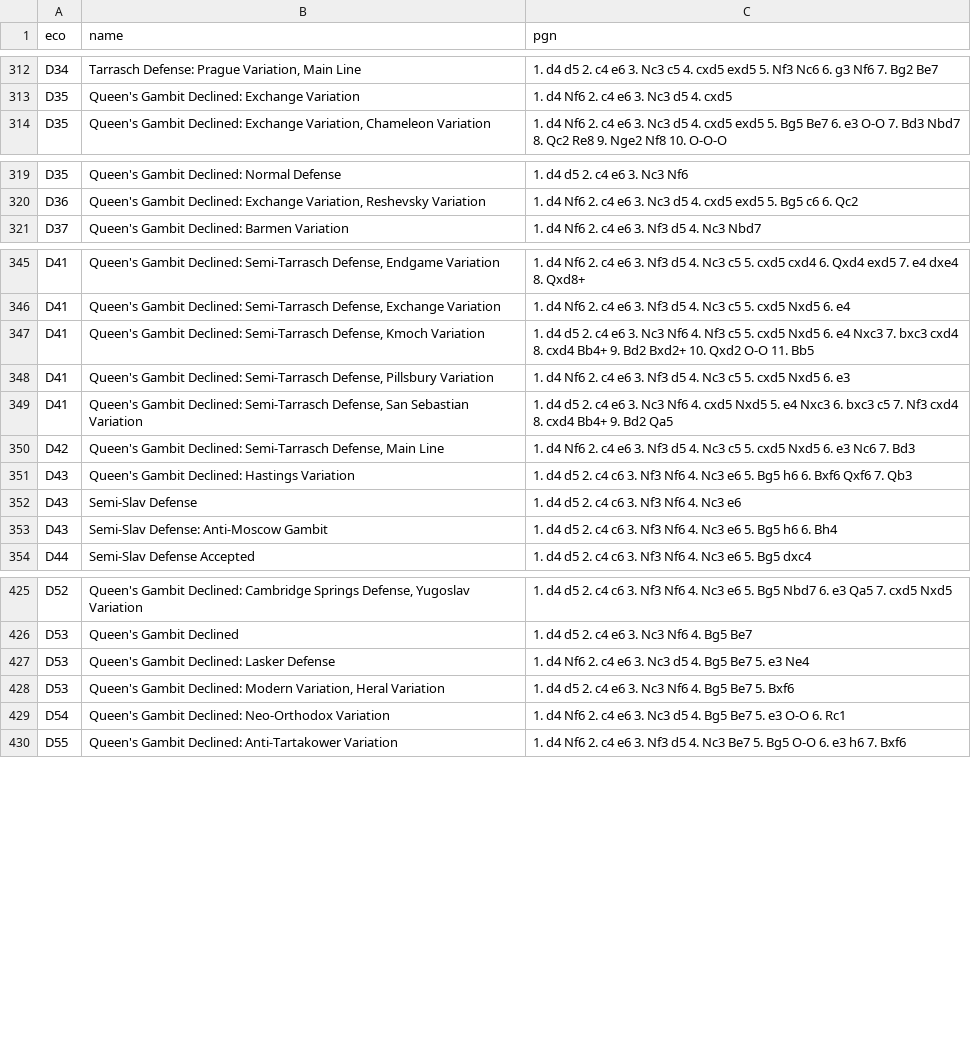
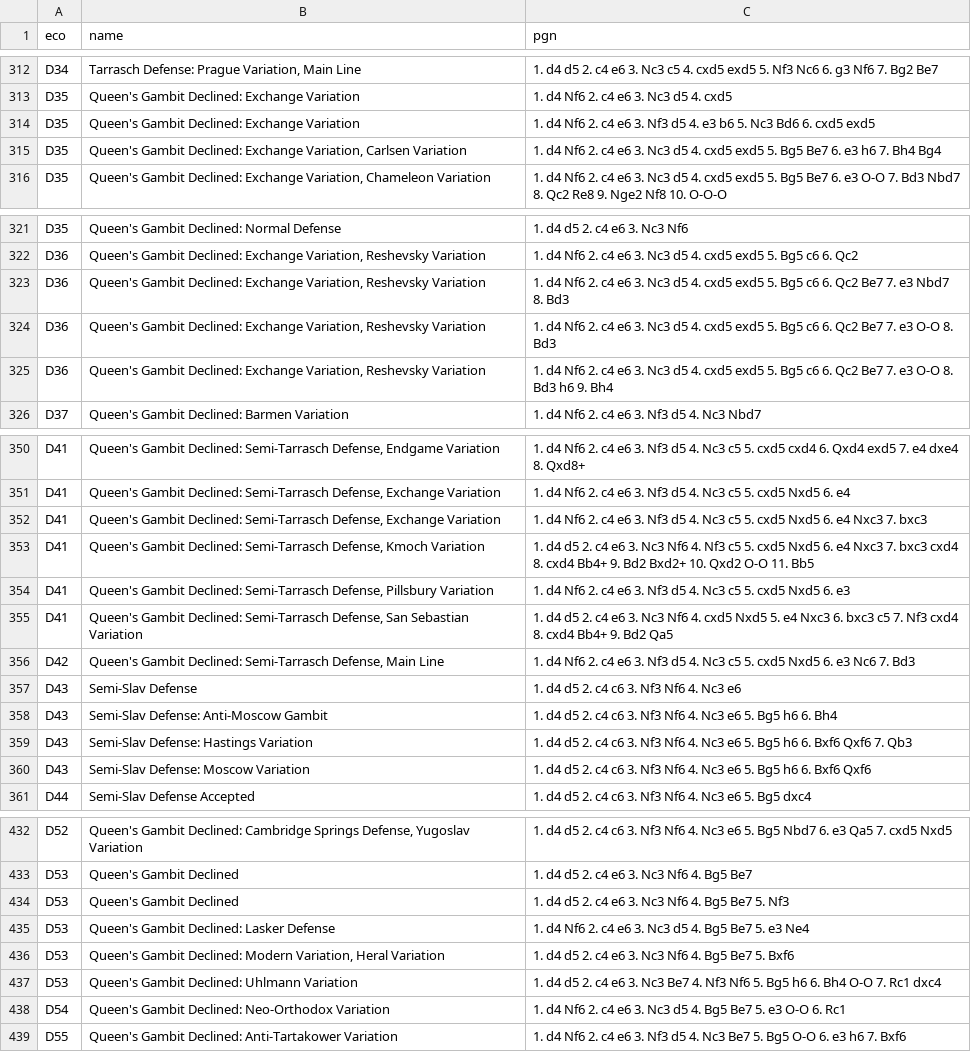
Before and after one commit to franciscoBSalgueiro/en-croissant, a TSV file: src-tauri/data/d.tsv, drawn as a sheet; only a part is shown, gaps mark what is left out; the diff covers the shown part only.

```diff
--- a/src-tauri/data/d.tsv
+++ b/src-tauri/data/d.tsv
@@ -313,2 +313,4 @@ D34	Tarrasch Defense: Prague Variation, Main Line	1. d4 d5 2. c4 e6 3. Nc3 c5 4.
 D35	Queen's Gambit Declined: Exchange Variation	1. d4 Nf6 2. c4 e6 3. Nc3 d5 4. cxd5
+D35	Queen's Gambit Declined: Exchange Variation	1. d4 Nf6 2. c4 e6 3. Nf3 d5 4. e3 b6 5. Nc3 Bd6 6. cxd5 exd5
+D35	Queen's Gambit Declined: Exchange Variation, Carlsen Variation	1. d4 Nf6 2. c4 e6 3. Nc3 d5 4. cxd5 exd5 5. Bg5 Be7 6. e3 h6 7. Bh4 Bg4
 D35	Queen's Gambit Declined: Exchange Variation, Chameleon Variation	1. d4 Nf6 2. c4 e6 3. Nc3 d5 4. cxd5 exd5 5. Bg5 Be7 6. e3 O-O 7. Bd3 Nbd7 8. Qc2 Re8 9. Nge2 Nf8 10. O-O-O
@@ -320,2 +322,5 @@ D35	Queen's Gambit Declined: Normal Defense	1. d4 d5 2. c4 e6 3. Nc3 Nf6
 D36	Queen's Gambit Declined: Exchange Variation, Reshevsky Variation	1. d4 Nf6 2. c4 e6 3. Nc3 d5 4. cxd5 exd5 5. Bg5 c6 6. Qc2
+D36	Queen's Gambit Declined: Exchange Variation, Reshevsky Variation	1. d4 Nf6 2. c4 e6 3. Nc3 d5 4. cxd5 exd5 5. Bg5 c6 6. Qc2 Be7 7. e3 Nbd7 8. Bd3
+D36	Queen's Gambit Declined: Exchange Variation, Reshevsky Variation	1. d4 Nf6 2. c4 e6 3. Nc3 d5 4. cxd5 exd5 5. Bg5 c6 6. Qc2 Be7 7. e3 O-O 8. Bd3
+D36	Queen's Gambit Declined: Exchange Variation, Reshevsky Variation	1. d4 Nf6 2. c4 e6 3. Nc3 d5 4. cxd5 exd5 5. Bg5 c6 6. Qc2 Be7 7. e3 O-O 8. Bd3 h6 9. Bh4
 D37	Queen's Gambit Declined: Barmen Variation	1. d4 Nf6 2. c4 e6 3. Nf3 d5 4. Nc3 Nbd7
@@ -346,2 +351,3 @@ D41	Queen's Gambit Declined: Semi-Tarrasch Defense, Endgame Variation	1. d4 Nf6
 D41	Queen's Gambit Declined: Semi-Tarrasch Defense, Exchange Variation	1. d4 Nf6 2. c4 e6 3. Nf3 d5 4. Nc3 c5 5. cxd5 Nxd5 6. e4
+D41	Queen's Gambit Declined: Semi-Tarrasch Defense, Exchange Variation	1. d4 Nf6 2. c4 e6 3. Nf3 d5 4. Nc3 c5 5. cxd5 Nxd5 6. e4 Nxc3 7. bxc3
 D41	Queen's Gambit Declined: Semi-Tarrasch Defense, Kmoch Variation	1. d4 d5 2. c4 e6 3. Nc3 Nf6 4. Nf3 c5 5. cxd5 Nxd5 6. e4 Nxc3 7. bxc3 cxd4 8. cxd4 Bb4+ 9. Bd2 Bxd2+ 10. Qxd2 O-O 11. Bb5
@@ -350,5 +356,6 @@ D41	Queen's Gambit Declined: Semi-Tarrasch Defense, San Sebastian Variation	1. d
 D42	Queen's Gambit Declined: Semi-Tarrasch Defense, Main Line	1. d4 Nf6 2. c4 e6 3. Nf3 d5 4. Nc3 c5 5. cxd5 Nxd5 6. e3 Nc6 7. Bd3
-D43	Queen's Gambit Declined: Hastings Variation	1. d4 d5 2. c4 c6 3. Nf3 Nf6 4. Nc3 e6 5. Bg5 h6 6. Bxf6 Qxf6 7. Qb3
 D43	Semi-Slav Defense	1. d4 d5 2. c4 c6 3. Nf3 Nf6 4. Nc3 e6
 D43	Semi-Slav Defense: Anti-Moscow Gambit	1. d4 d5 2. c4 c6 3. Nf3 Nf6 4. Nc3 e6 5. Bg5 h6 6. Bh4
+D43	Semi-Slav Defense: Hastings Variation	1. d4 d5 2. c4 c6 3. Nf3 Nf6 4. Nc3 e6 5. Bg5 h6 6. Bxf6 Qxf6 7. Qb3
+D43	Semi-Slav Defense: Moscow Variation	1. d4 d5 2. c4 c6 3. Nf3 Nf6 4. Nc3 e6 5. Bg5 h6 6. Bxf6 Qxf6
 D44	Semi-Slav Defense Accepted	1. d4 d5 2. c4 c6 3. Nf3 Nf6 4. Nc3 e6 5. Bg5 dxc4
@@ -426,4 +433,6 @@ D52	Queen's Gambit Declined: Cambridge Springs Defense, Yugoslav Variation	1. d4
 D53	Queen's Gambit Declined	1. d4 d5 2. c4 e6 3. Nc3 Nf6 4. Bg5 Be7
+D53	Queen's Gambit Declined	1. d4 d5 2. c4 e6 3. Nc3 Nf6 4. Bg5 Be7 5. Nf3
 D53	Queen's Gambit Declined: Lasker Defense	1. d4 Nf6 2. c4 e6 3. Nc3 d5 4. Bg5 Be7 5. e3 Ne4
 D53	Queen's Gambit Declined: Modern Variation, Heral Variation	1. d4 d5 2. c4 e6 3. Nc3 Nf6 4. Bg5 Be7 5. Bxf6
+D53	Queen's Gambit Declined: Uhlmann Variation	1. d4 d5 2. c4 e6 3. Nc3 Be7 4. Nf3 Nf6 5. Bg5 h6 6. Bh4 O-O 7. Rc1 dxc4
 D54	Queen's Gambit Declined: Neo-Orthodox Variation	1. d4 Nf6 2. c4 e6 3. Nc3 d5 4. Bg5 Be7 5. e3 O-O 6. Rc1
```
Also changed, not shown: 1 added row and 1 removed row elsewhere in this file, src-tauri/data/a.tsv, src-tauri/data/b.tsv, 2 other files.
